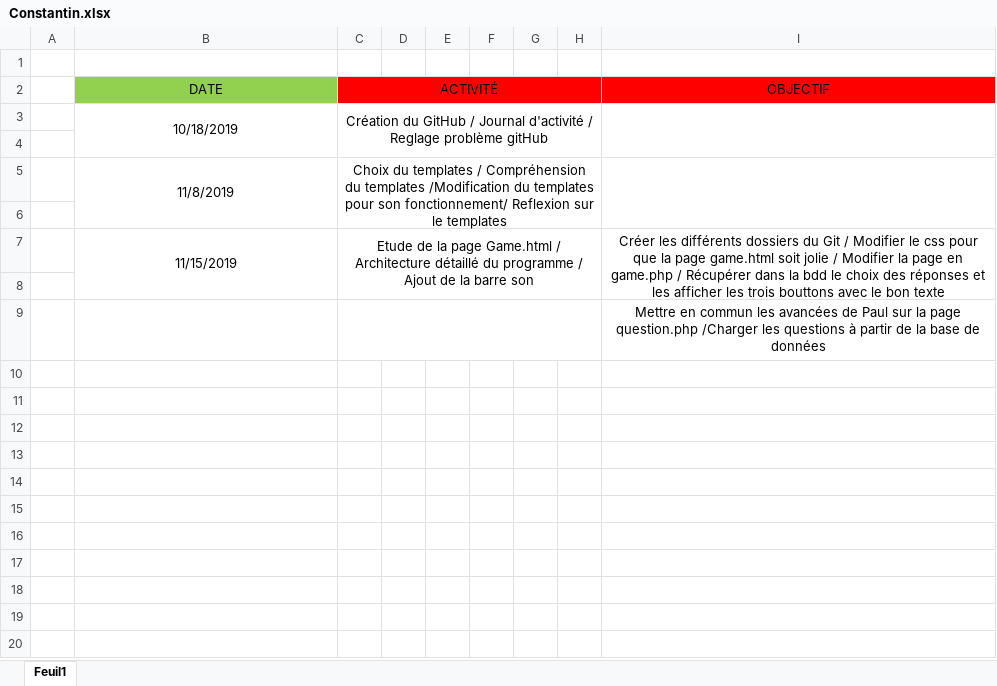
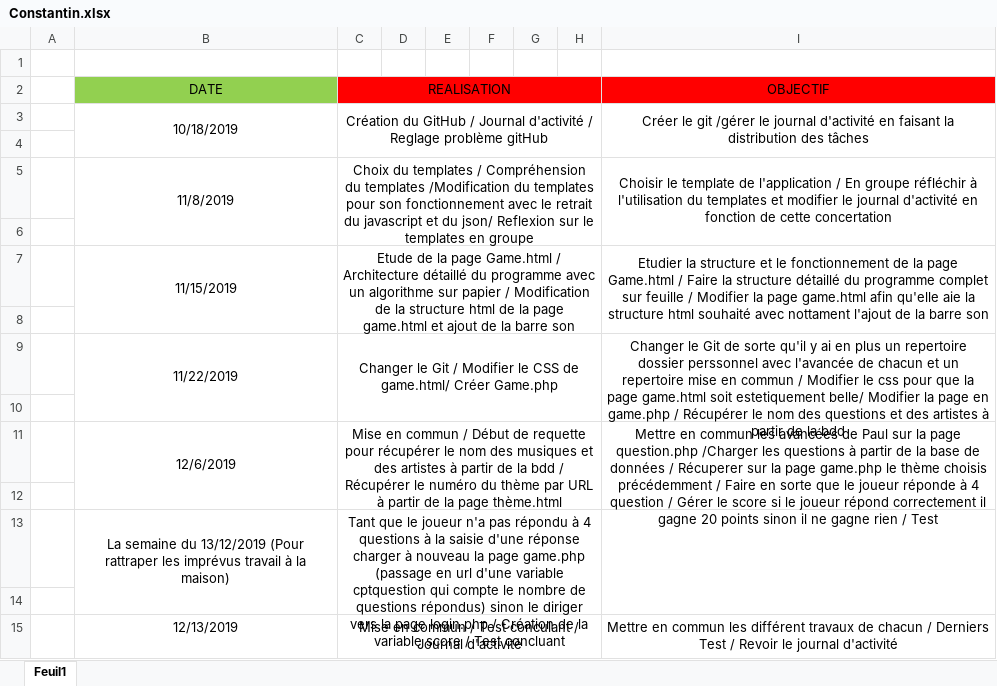
Before and after one commit to JoshuaPinneauSN2/PPO_G5_BLINDTEST, an Excel workbook: Journée d'activité/Constantin.xlsx, sheet Feuil1, drawn as a sheet; values as stored, in another font and other column widths than the file's, no borders; removed rows and columns are numbered as before the commit, all else as after; the diff names each change by its address in the sheet, - before the commit and + after, or states it on an @@ line.

Commit message:
ajout constantin

```diff
--- a/Journée d'activité/Constantin.xlsx (sheet Feuil1)
+++ b/Journée d'activité/Constantin.xlsx (sheet Feuil1)
-C2: ACTIVITÉ
+C2: REALISATION
-I3 (OBJECTIF): (empty)
+I3 (OBJECTIF): Créer le git /gérer le journal d'activité en faisant la distribution des tâches
-C5 (REALISATION): …pour son fonctionnement/ Reflexion sur le templates
+C5 (REALISATION): …pour son fonctionnement avec le retrait du javascript et du json/ Reflexion sur le templates en groupe
-I5 (OBJECTIF): (empty)
+I5 (OBJECTIF): Choisir le template de l'application / En groupe réfléchir à l'utilisation du templates et modifier le journal d'activité en fonction de cette concertation
-C7 (REALISATION): …du programme / Ajout de la…
+C7 (REALISATION): …du programme avec un algorithme sur papier / Modification de la structure html de la page game.html et ajout de la…
-I7 (OBJECTIF): Créer les différents dossiers du Git / Modifier le css pour que la page game.html soit jolie / Modifier la page en game.php / Récupérer dans la bdd le choix des réponses et les afficher les trois bouttons avec le bon texte
+I7 (OBJECTIF): Etudier la structure et le fonctionnement de la page Game.html / Faire la structure détaillé du programme complet sur feuille / Modifier la page game.html afin qu'elle aie la structure html souhaité avec nottament l'ajout de la barre son
+row 9:  | 11/22/2019 | Changer le Git / Modifier le CSS de game.html/ Créer Game.php |  |  |  |  |  | Changer le Git de sorte qu'il y ai en plus un repertoire dossier perssonnel avec l'avancée de chacun et un repertoire mise en commun / Modifier le css pour que la page game.html soit estetiquement belle/ Modifier la page en game.php / Récupérer le nom des questions et des artistes à partir de la bdd
-C9:H9 merged
-I10 (OBJECTIF): Mettre en commun les avancées de Paul sur la page question.php /Charger les questions à partir de la base de données
+I10 (OBJECTIF): (empty)
+row 11:  | 12/6/2019 | Mise en commun / Début de requette pour récupérer le nom des musiques et des artistes à partir de la bdd / Récupérer le numéro du thème par URL à partir de la page thème.html |  |  |  |  |  | Mettre en commun les avancées de Paul sur la page question.php /Charger les questions à partir de la base de données / Récuperer sur la page game.php le thème choisis précédemment / Faire en sorte que le joueur réponde à 4 question / Gérer le score si le joueur répond correctement il gagne 20 points sinon il ne gagne rien / Test
+row 12: (empty)
+row 13:  | La semaine du 13/12/2019 (Pour rattraper les imprévus travail à la maison) | Tant que le joueur n'a pas répondu à 4 questions à la saisie d'une réponse charger à nouveau la page game.php (passage en url d'une variable cptquestion qui compte le nombre de questions répondus) sinon le diriger vers la page login.php / Création de la variable score / Test concluant
+row 14: (empty)
+row 15:  | 12/13/2019 | Mise en commun / Test conculant / Journal d'activité |  |  |  |  |  | Mettre en commun les différent travaux de chacun / Derniers Test / Revoir le journal d'activité
```
Also changed, not shown: 5 other files.
